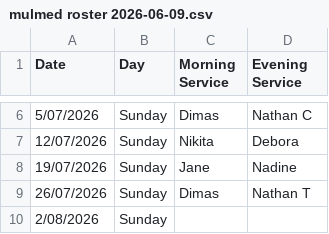
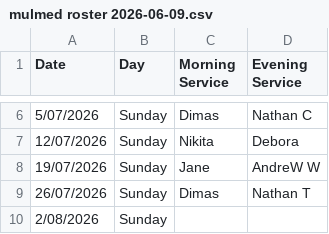
Before and after one commit to PJPDQ/RB_MulMed, a CSV file: assets/mulmed roster 2026-06-09.csv, drawn as a sheet; only a part is shown, gaps mark what is left out.

Commit message:
Edited and added july roster.

```diff
--- a/assets/mulmed roster 2026-06-09.csv
+++ b/assets/mulmed roster 2026-06-09.csv
@@ -7,3 +7,3 @@ Date,Day,Morning Service,Evening Service
 12/07/2026,Sunday,Nikita,Debora
-19/07/2026,Sunday,Jane,Nadine
+19/07/2026,Sunday,Jane,AndreW W
 26/07/2026,Sunday,Dimas,Nathan T
```
